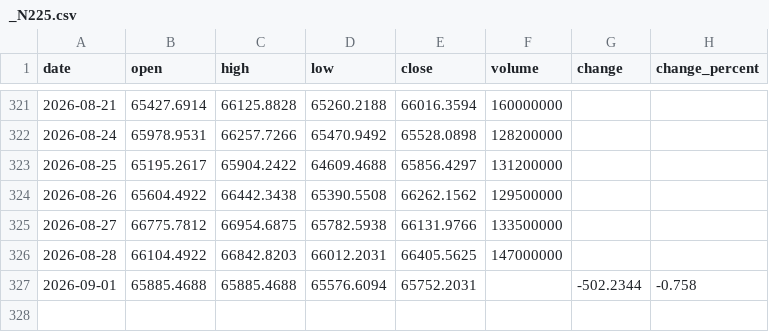
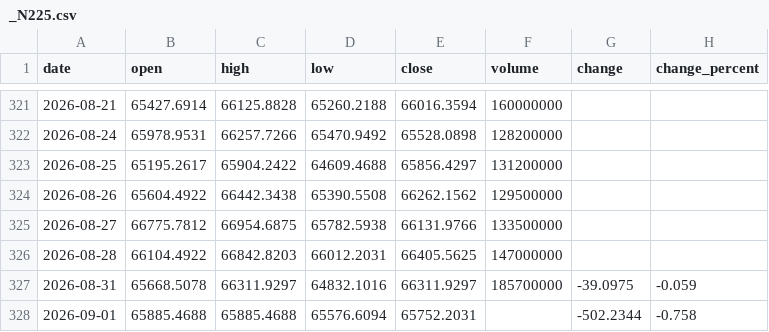
Before and after one commit to Schoo-sampleDeveloper/trading, a CSV file: data/market_history/_N225.csv, drawn as a sheet; only a part is shown, gaps mark what is left out; the diff names each change by its address in the sheet, - before the commit and + after, or states it on an @@ line.

```diff
--- a/data/market_history/_N225.csv
+++ b/data/market_history/_N225.csv
+row 327: 2026-08-31 | 65668.5078 | 66311.9297 | 64832.1016 | 66311.9297 | 185700000 | -39.0975 | -0.059
```
Also changed, not shown: 7 other files.
